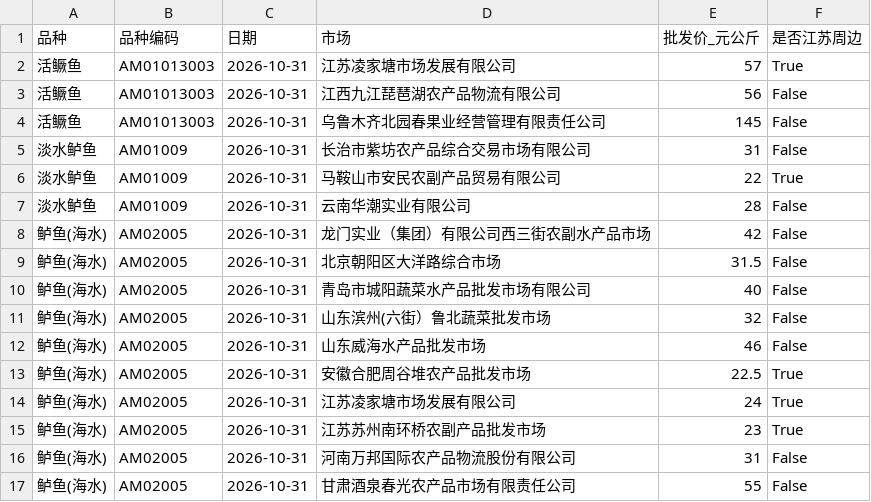
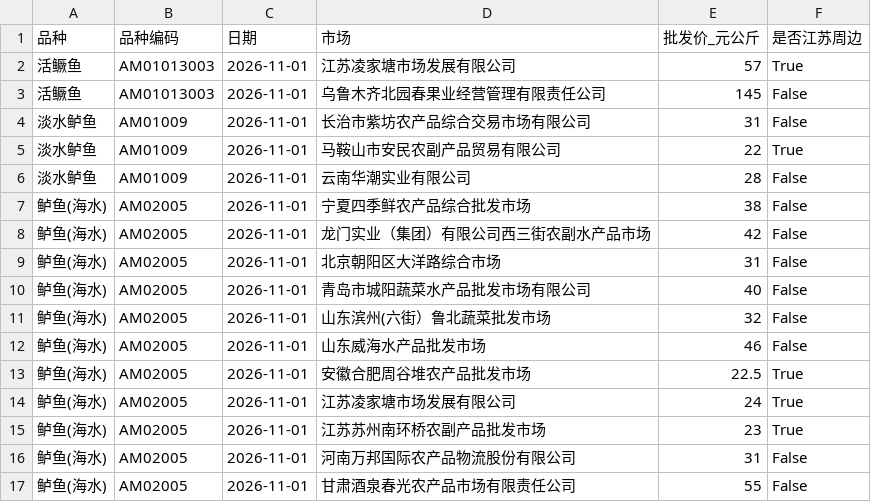
Before and after one commit to gehuEOD/fish-price-dashboard, a CSV file: fish_prices.csv, drawn as a sheet.

```diff
--- a/fish_prices.csv
+++ b/fish_prices.csv
@@ -1,17 +1,17 @@
 品种,品种编码,日期,市场,批发价_元公斤,是否江苏周边
-活鳜鱼,AM01013003,2026-10-31,江苏凌家塘市场发展有限公司,57,True
-活鳜鱼,AM01013003,2026-10-31,江西九江琵琶湖农产品物流有限公司,56,False
-活鳜鱼,AM01013003,2026-10-31,乌鲁木齐北园春果业经营管理有限责任公司,145,False
-淡水鲈鱼,AM01009,2026-10-31,长治市紫坊农产品综合交易市场有限公司,31,False
-淡水鲈鱼,AM01009,2026-10-31,马鞍山市安民农副产品贸易有限公司,22,True
-淡水鲈鱼,AM01009,2026-10-31,云南华潮实业有限公司,28,False
-鲈鱼(海水),AM02005,2026-10-31,龙门实业（集团）有限公司西三街农副水产品市场,42,False
-鲈鱼(海水),AM02005,2026-10-31,北京朝阳区大洋路综合市场,31.5,False
-鲈鱼(海水),AM02005,2026-10-31,青岛市城阳蔬菜水产品批发市场有限公司,40,False
-鲈鱼(海水),AM02005,2026-10-31,山东滨州(六街）鲁北蔬菜批发市场,32,False
-鲈鱼(海水),AM02005,2026-10-31,山东威海水产品批发市场,46,False
-鲈鱼(海水),AM02005,2026-10-31,安徽合肥周谷堆农产品批发市场,22.5,True
-鲈鱼(海水),AM02005,2026-10-31,江苏凌家塘市场发展有限公司,24,True
-鲈鱼(海水),AM02005,2026-10-31,江苏苏州南环桥农副产品批发市场,23,True
-鲈鱼(海水),AM02005,2026-10-31,河南万邦国际农产品物流股份有限公司,31,False
-鲈鱼(海水),AM02005,2026-10-31,甘肃酒泉春光农产品市场有限责任公司,55,False
+活鳜鱼,AM01013003,2026-11-01,江苏凌家塘市场发展有限公司,57,True
+活鳜鱼,AM01013003,2026-11-01,乌鲁木齐北园春果业经营管理有限责任公司,145,False
+淡水鲈鱼,AM01009,2026-11-01,长治市紫坊农产品综合交易市场有限公司,31,False
+淡水鲈鱼,AM01009,2026-11-01,马鞍山市安民农副产品贸易有限公司,22,True
+淡水鲈鱼,AM01009,2026-11-01,云南华潮实业有限公司,28,False
+鲈鱼(海水),AM02005,2026-11-01,宁夏四季鲜农产品综合批发市场,38,False
+鲈鱼(海水),AM02005,2026-11-01,龙门实业（集团）有限公司西三街农副水产品市场,42,False
+鲈鱼(海水),AM02005,2026-11-01,北京朝阳区大洋路综合市场,31,False
+鲈鱼(海水),AM02005,2026-11-01,青岛市城阳蔬菜水产品批发市场有限公司,40,False
+鲈鱼(海水),AM02005,2026-11-01,山东滨州(六街）鲁北蔬菜批发市场,32,False
+鲈鱼(海水),AM02005,2026-11-01,山东威海水产品批发市场,46,False
+鲈鱼(海水),AM02005,2026-11-01,安徽合肥周谷堆农产品批发市场,22.5,True
+鲈鱼(海水),AM02005,2026-11-01,江苏凌家塘市场发展有限公司,24,True
+鲈鱼(海水),AM02005,2026-11-01,江苏苏州南环桥农副产品批发市场,23,True
+鲈鱼(海水),AM02005,2026-11-01,河南万邦国际农产品物流股份有限公司,31,False
+鲈鱼(海水),AM02005,2026-11-01,甘肃酒泉春光农产品市场有限责任公司,55,False
```
Also changed, not shown: fish_prices_history.csv, 5 other files.
